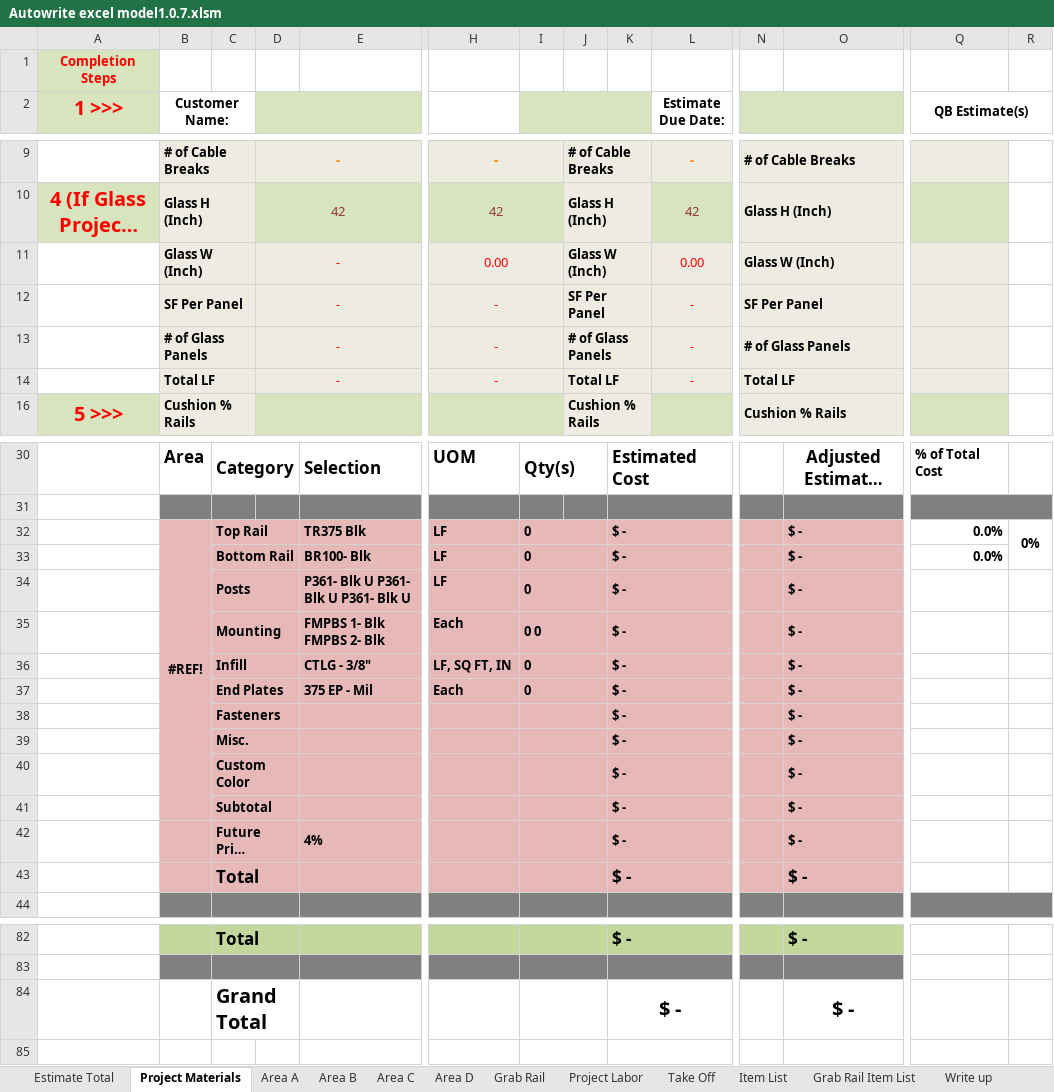
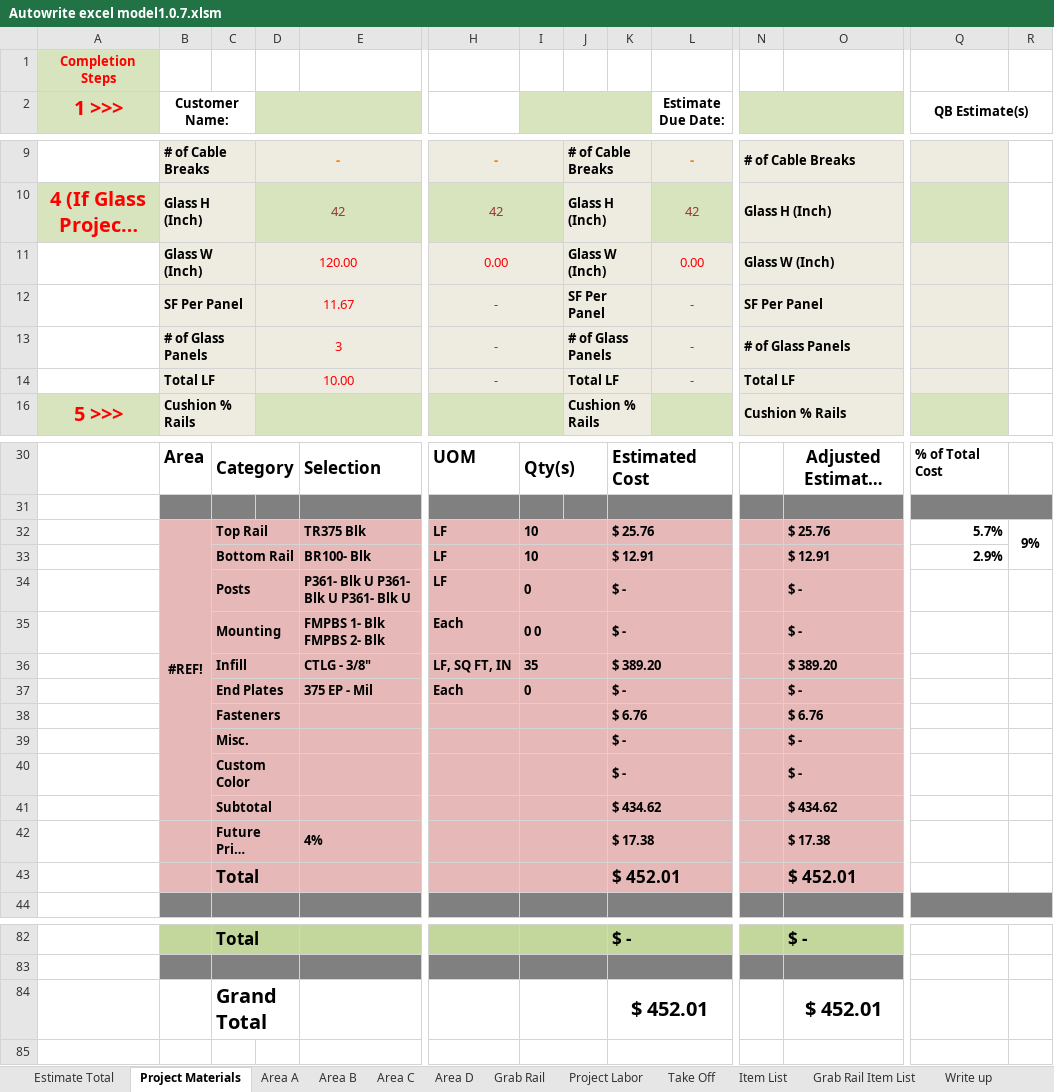
Before and after one commit to yothebob/excel-est-to-proposal, an Excel workbook: Autowrite excel model1.0.7.xlsm, sheet Project Materials, drawn as a sheet; only a part is shown, gaps mark what is left out; long unchanged cells end in …; values as stored, in another font and other column widths than the file's, no borders; removed rows and columns are numbered as before the commit, all else as after; rows hold the shown columns only; the diff covers the shown part only; the diff names each change by its address in the sheet, - before the commit and + after, or states it on an @@ line.

```diff
--- a/Autowrite excel model1.0.7.xlsm (sheet Project Materials)
+++ b/Autowrite excel model1.0.7.xlsm (sheet Project Materials)
-D11: -
+D11: 120.00
-D12: -
+D12: 11.67
-D13: -
+D13: 3
-D14: -
+D14: 10.00
-I32:I33: 0
+I32:I33: 10
-K32: $ -
+K32: $ 25.76
-O32: $ -
+O32: $ 25.76
-Q32 (QB Estimate(s)): 0.0%
+Q32 (QB Estimate(s)): 5.7%
-R32: 0%
+R32: 9%
-K33: $ -
+K33: $ 12.91
-O33: $ -
+O33: $ 12.91
-Q33 (QB Estimate(s)): 0.0%
+Q33 (QB Estimate(s)): 2.9%
-I36: 0
+I36: 35
-K36: $ -
+K36: $ 389.20
-O36: $ -
+O36: $ 389.20
-row 38:  |  | Fasteners |  |  |  |  |  | $ - |  |  | $ -
+row 38:  |  | Fasteners |  |  |  |  |  | $ 6.76 |  |  | $ 6.76
-row 41:  |  | Subtotal |  |  |  |  |  | $ - |  |  | $ -
+row 41:  |  | Subtotal |  |  |  |  |  | $ 434.62 |  |  | $ 434.62
-K42: $ -
+K42: $ 17.38
-O42: $ -
+O42: $ 17.38
-row 43:  |  | Total |  |  |  |  |  | $ - |  |  | $ -
+row 43:  |  | Total |  |  |  |  |  | $ 452.01 |  |  | $ 452.01
-row 84:  |  | Grand Total |  |  |  |  |  | $ - |  |  | $ -
+row 84:  |  | Grand Total |  |  |  |  |  | $ 452.01 |  |  | $ 452.01
```
Also changed, not shown: 5 edited cells elsewhere in this sheet, sheet Estimate Total, sheet Item List, sheet Area A, sheet Project Labor, sheet Write up, sheet Work Area, 1 more sheet, hidden cells, 1 other file.
